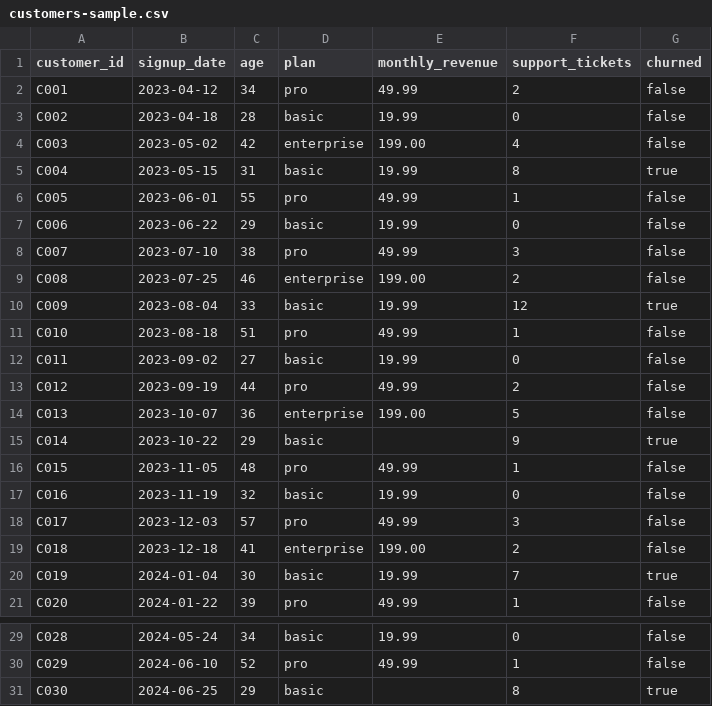
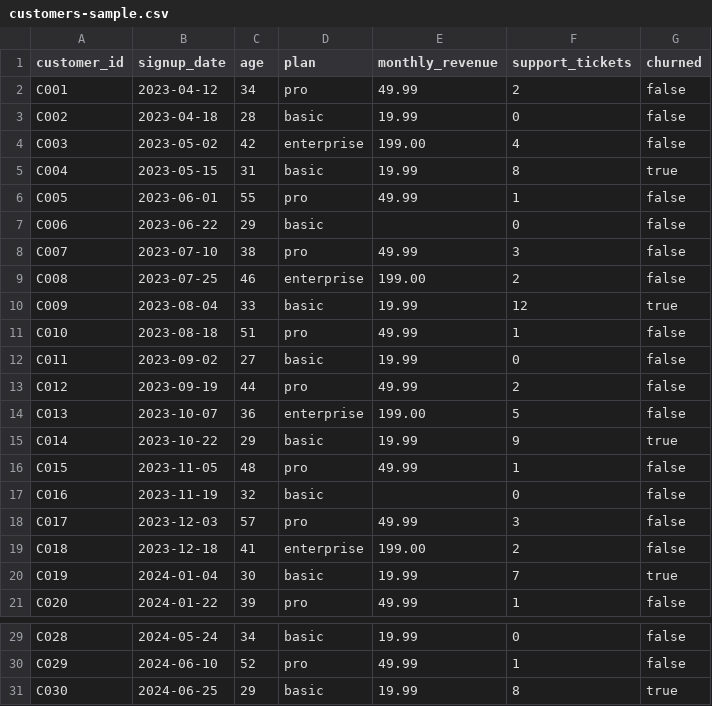
Before and after one commit to IgorCSIS/niftystats, a CSV file: public/samples/customers-sample.csv, drawn as a sheet; only a part is shown, gaps mark what is left out.

Commit message:
feat: v4 relational, clustering, time-series, Excel, polish
K-means with auto-k via silhouette + PCA projection, logistic regression
with Wald-test p-values and AUC overfitting guard, linear time-series
trend with 95% prediction interval, SheetJS-backed .xlsx ingestion,
missing-value sentinel normalization (NA, n/a, null, --, etc), year
column formatting in stat grid and narratives, outlier reindex fix,
big-file warning above 5MB or 50k rows, PDF progress messages on a
5s cadence.

```diff
--- a/public/samples/customers-sample.csv
+++ b/public/samples/customers-sample.csv
@@ -6,3 +6,3 @@ C004,2023-05-15,31,basic,19.99,8,true
 C005,2023-06-01,55,pro,49.99,1,false
-C006,2023-06-22,29,basic,19.99,0,false
+C006,2023-06-22,29,basic,,0,false
 C007,2023-07-10,38,pro,49.99,3,false
@@ -14,5 +14,5 @@ C012,2023-09-19,44,pro,49.99,2,false
 C013,2023-10-07,36,enterprise,199.00,5,false
-C014,2023-10-22,29,basic,,9,true
+C014,2023-10-22,29,basic,19.99,9,true
 C015,2023-11-05,48,pro,49.99,1,false
-C016,2023-11-19,32,basic,19.99,0,false
+C016,2023-11-19,32,basic,,0,false
 C017,2023-12-03,57,pro,49.99,3,false
@@ -30,2 +30,2 @@ C028,2024-05-24,34,basic,19.99,0,false
 C029,2024-06-10,52,pro,49.99,1,false
-C030,2024-06-25,29,basic,,8,true
+C030,2024-06-25,29,basic,19.99,8,true
```
Also changed, not shown: 24 other files.
